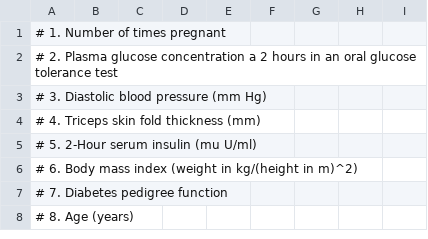
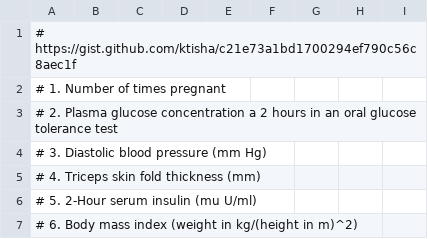
Before and after one commit to kevinwlu/iot, a CSV file: lesson8/pima-indians-diabetes.csv, drawn as a sheet; only a part is shown; the shorter side is filled out with more unchanged rows.

Commit message:
Update pima-indians-diabetes.csv

```diff
--- a/lesson8/pima-indians-diabetes.csv
+++ b/lesson8/pima-indians-diabetes.csv
@@ -1 +1,2 @@
+# https://gist.github.com/ktisha/c21e73a1bd1700294ef790c56c8aec1f
 # 1. Number of times pregnant
```
